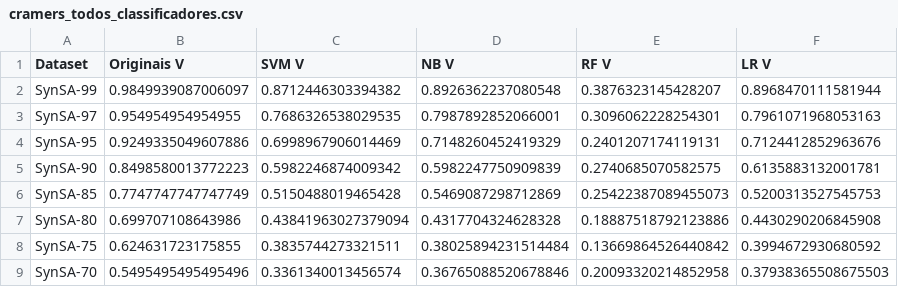
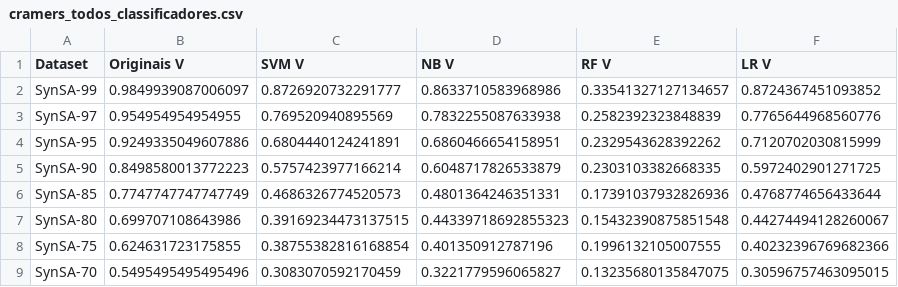
Before and after one commit to alexfeitosa72/MIVA, a CSV file: data/resultados_sinteticos/cramers_todos_classificadores.csv, drawn as a sheet; only a part is shown; the diff covers the shown part only.

```diff
--- a/data/resultados_sinteticos/cramers_todos_classificadores.csv
+++ b/data/resultados_sinteticos/cramers_todos_classificadores.csv
@@ -1,9 +1,9 @@
 Dataset,Originais V,SVM V,NB V,RF V,LR V
-SynSA-99,0.9849939087006097,0.8712446303394382,0.8926362237080548,0.3876323145428207,0.8968470111581944
-SynSA-97,0.954954954954955,0.7686326538029535,0.7987892852066001,0.3096062228254301,0.7961071968053163
-SynSA-95,0.9249335049607886,0.6998967906014469,0.7148260452419329,0.2401207174119131,0.7124412852963676
-SynSA-90,0.8498580013772223,0.5982246874009342,0.5982247750909839,0.2740685070582575,0.6135883132001781
-SynSA-85,0.7747747747747749,0.5150488019465428,0.5469087298712869,0.25422387089455073,0.5200313527545753
-SynSA-80,0.699707108643986,0.43841963027379094,0.4317704324628328,0.18887518792123886,0.4430290206845908
-SynSA-75,0.624631723175855,0.3835744273321511,0.38025894231514484,0.13669864526440842,0.3994672930680592
-SynSA-70,0.5495495495495496,0.3361340013456574,0.36765088520678846,0.20093320214852958,0.37938365508675503
+SynSA-99,0.9849939087006097,0.8726920732291777,0.8633710583968986,0.33541327127134657,0.8724367451093852
+SynSA-97,0.954954954954955,0.769520940895569,0.7832255087633938,0.2582392323848839,0.7765644968560776
+SynSA-95,0.9249335049607886,0.6804440124241891,0.6860466654158951,0.2329543628392262,0.7120702030815999
+SynSA-90,0.8498580013772223,0.5757423977166214,0.6048717826533879,0.2303103382668335,0.5972402901271725
+SynSA-85,0.7747747747747749,0.4686326774520573,0.4801364246351331,0.17391037932826936,0.4768774656433644
+SynSA-80,0.699707108643986,0.39169234473137515,0.44339718692855323,0.15432390875851548,0.44274494128260067
+SynSA-75,0.624631723175855,0.38755382816168854,0.401350912787196,0.1996132105007555,0.40232396769682366
+SynSA-70,0.5495495495495496,0.3083070592170459,0.3221779596065827,0.13235680135847075,0.30596757463095015
```
Also changed, not shown: 16 edited cells elsewhere in this file, data/resultados_empiricos/significancia_delta_kappa.csv, data/resultados_gerais/delta_kappa_comparado.csv, 37 other files.
